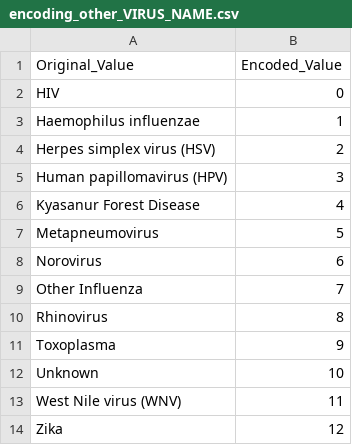
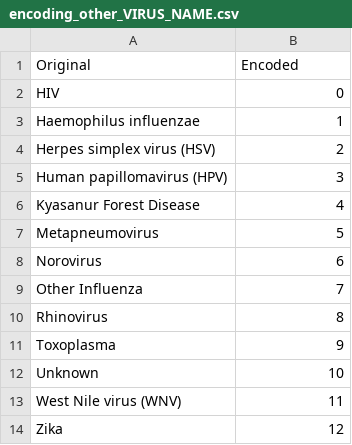
Before and after one commit to kalpokoch/AMITY-ICMR-NIE-Portal, a CSV file: encoding_other_VIRUS_NAME.csv, drawn as a sheet.

```diff
--- a/encoding_other_VIRUS_NAME.csv
+++ b/encoding_other_VIRUS_NAME.csv
@@ -1,2 +1,2 @@
-Original_Value,Encoded_Value
+Original,Encoded
 HIV,0
```
Also changed, not shown: encoding_major_VIRUS_NAME.csv, 7 other files.
